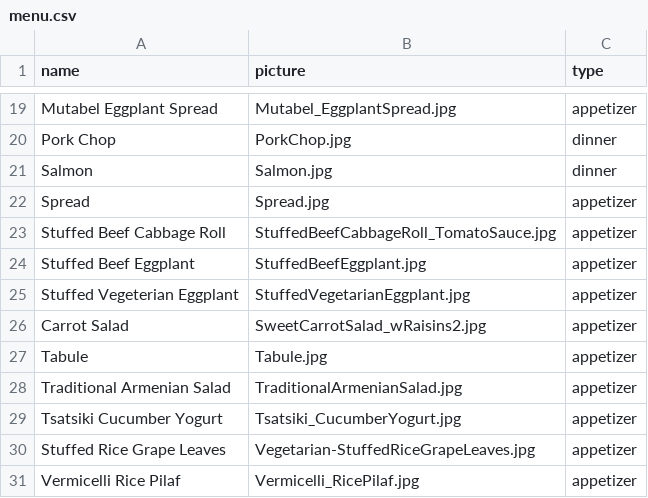
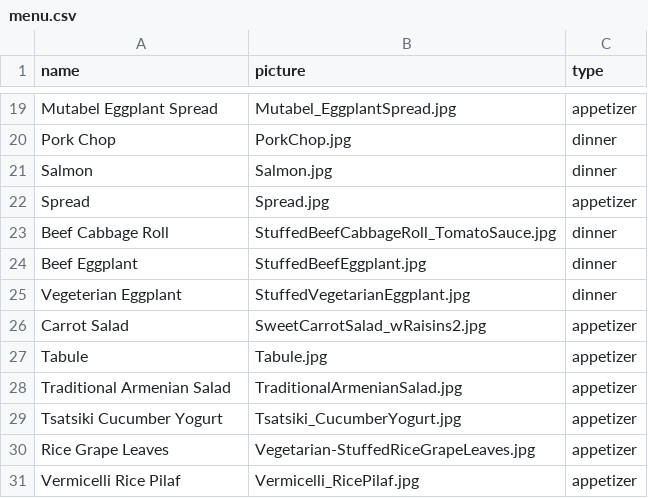
Before and after one commit to lorysrestaurant/lory, a CSV file: files/menu.csv, drawn as a sheet; only a part is shown, gaps mark what is left out.

Commit message:
Update menu.csv

```diff
--- a/files/menu.csv
+++ b/files/menu.csv
@@ -22,5 +22,5 @@ Salmon,Salmon.jpg,dinner
 Spread,Spread.jpg,appetizer
-Stuffed Beef Cabbage Roll,StuffedBeefCabbageRoll_TomatoSauce.jpg,appetizer
-Stuffed Beef Eggplant,StuffedBeefEggplant.jpg,appetizer
-Stuffed Vegeterian Eggplant,StuffedVegetarianEggplant.jpg,appetizer
+Beef Cabbage Roll,StuffedBeefCabbageRoll_TomatoSauce.jpg,dinner
+Beef Eggplant,StuffedBeefEggplant.jpg,dinner
+Vegeterian Eggplant,StuffedVegetarianEggplant.jpg,dinner
 Carrot Salad,SweetCarrotSalad_wRaisins2.jpg,appetizer
@@ -29,3 +29,3 @@ Traditional Armenian Salad,TraditionalArmenianSalad.jpg,appetizer
 Tsatsiki Cucumber Yogurt,Tsatsiki_CucumberYogurt.jpg,appetizer
-Stuffed Rice Grape Leaves,Vegetarian-StuffedRiceGrapeLeaves.jpg,appetizer
+Rice Grape Leaves,Vegetarian-StuffedRiceGrapeLeaves.jpg,appetizer
 Vermicelli Rice Pilaf,Vermicelli_RicePilaf.jpg,appetizer
```
